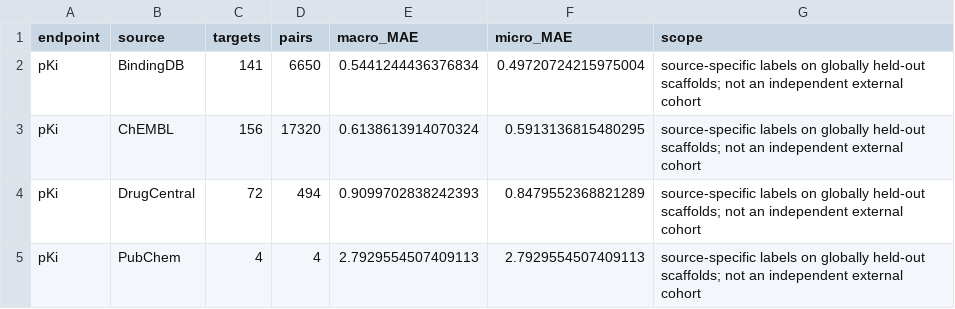
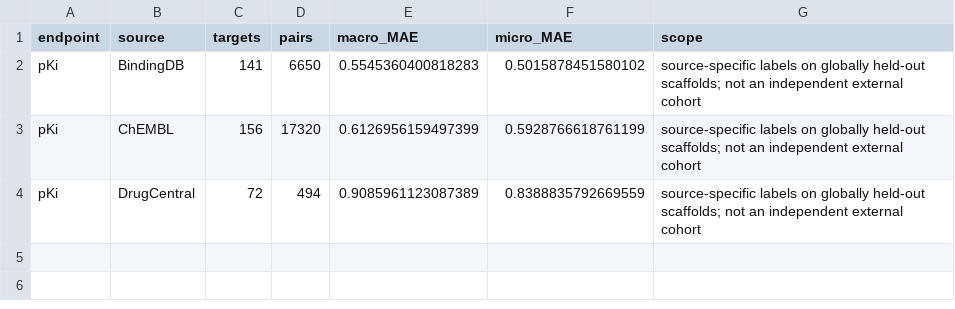
Before and after one commit to TimothyShumilov/Year_project_2026-2027_drug_repurposing, a CSV file: results/multisource/source_test_slices.csv, drawn as a sheet.

```diff
--- a/results/multisource/source_test_slices.csv
+++ b/results/multisource/source_test_slices.csv
@@ -1,5 +1,4 @@
 endpoint,source,targets,pairs,macro_MAE,micro_MAE,scope
-pKi,BindingDB,141,6650,0.5441244436376834,0.49720724215975004,source-specific labels on globally held-out scaffolds; not an independent external cohort
-pKi,ChEMBL,156,17320,0.6138613914070324,0.5913136815480295,source-specific labels on globally held-out scaffolds; not an independent external cohort
-pKi,DrugCentral,72,494,0.9099702838242393,0.8479552368821289,source-specific labels on globally held-out scaffolds; not an independent external cohort
-pKi,PubChem,4,4,2.7929554507409113,2.7929554507409113,source-specific labels on globally held-out scaffolds; not an independent external cohort
+pKi,BindingDB,141,6650,0.5545360400818283,0.5015878451580102,source-specific labels on globally held-out scaffolds; not an independent external cohort
+pKi,ChEMBL,156,17320,0.6126956159497399,0.5928766618761199,source-specific labels on globally held-out scaffolds; not an independent external cohort
+pKi,DrugCentral,72,494,0.9085961123087389,0.8388835792669559,source-specific labels on globally held-out scaffolds; not an independent external cohort
```
Also changed, not shown: results/multisource/original_test_comparison.csv, results/multisource/pKi/metrics_by_target.csv, 32 other files.
